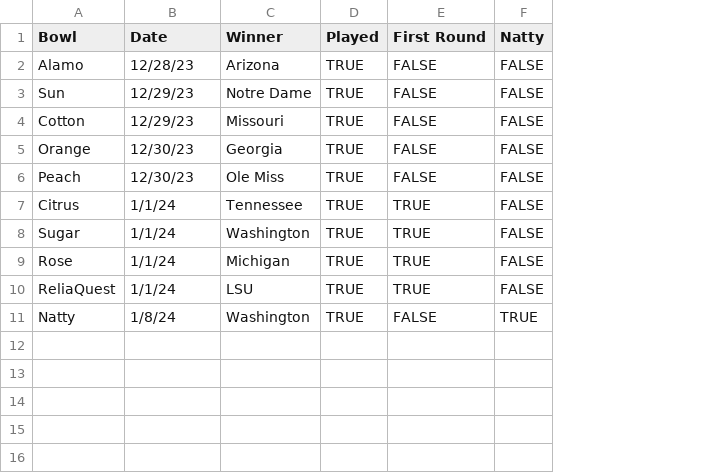
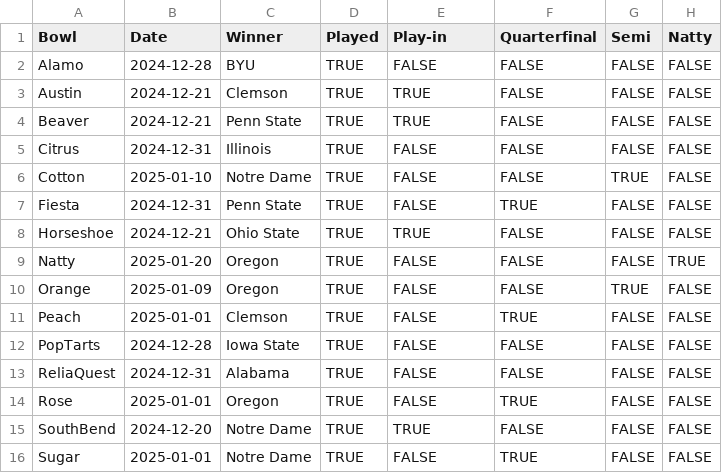
Before and after one commit to kjmerf/bowl_pool, a CSV file: sample_data/bowls/end.csv, drawn as a sheet; removed rows and columns are numbered as before the commit, all else as after; the diff names each change by its address in the sheet, - before the commit and + after, or states it on an @@ line.

```diff
--- a/sample_data/bowls/end.csv
+++ b/sample_data/bowls/end.csv
+column F (Quarterfinal), row 2: FALSE; rows 5-6: FALSE | FALSE; rows 10-11: FALSE | TRUE; rows 15-16: FALSE | TRUE
+column G (Semi), row 2: FALSE; rows 5-6: FALSE | TRUE; rows 10-11: TRUE | FALSE; rows 15-16: FALSE | FALSE
-E1: First Round
+E1: Play-in
-B2 (Date): 12/28/23
+B2 (Date): 2024-12-28
-C2 (Winner): Arizona
+C2 (Winner): BYU
+row 3: Austin | 2024-12-21 | Clemson | TRUE | TRUE | FALSE | FALSE | FALSE
+row 4: Beaver | 2024-12-21 | Penn State | TRUE | TRUE | FALSE | FALSE | FALSE
-A5 (Bowl): Sun
+A5 (Bowl): Citrus
-B5 (Date): 12/29/23
+B5 (Date): 2024-12-31
-C5 (Winner): Notre Dame
+C5 (Winner): Illinois
-B6 (Date): 12/29/23
+B6 (Date): 2025-01-10
-C6 (Winner): Missouri
+C6 (Winner): Notre Dame
+row 7: Fiesta | 2024-12-31 | Penn State | TRUE | FALSE | TRUE | FALSE | FALSE
+row 8: Horseshoe | 2024-12-21 | Ohio State | TRUE | TRUE | FALSE | FALSE | FALSE
+row 9: Natty | 2025-01-20 | Oregon | TRUE | FALSE | FALSE | FALSE | TRUE
-B10 (Date): 12/30/23
+B10 (Date): 2025-01-09
-C10 (Winner): Georgia
+C10 (Winner): Oregon
-B11 (Date): 12/30/23
+B11 (Date): 2025-01-01
-C11 (Winner): Ole Miss
+C11 (Winner): Clemson
+row 12: PopTarts | 2024-12-28 | Iowa State | TRUE | FALSE | FALSE | FALSE | FALSE
+row 13: ReliaQuest | 2024-12-31 | Alabama | TRUE | FALSE | FALSE | FALSE | FALSE
+row 14: Rose | 2025-01-01 | Oregon | TRUE | FALSE | TRUE | FALSE | FALSE
-A15 (Bowl): Citrus
+A15 (Bowl): SouthBend
-B15 (Date): 1/1/24
+B15 (Date): 2024-12-20
-C15 (Winner): Tennessee
+C15 (Winner): Notre Dame
-B16 (Date): 1/1/24
+B16 (Date): 2025-01-01
-C16 (Winner): Washington
+C16 (Winner): Notre Dame
-E16 (Play-in): TRUE
+E16 (Play-in): FALSE
-row 9: Rose | 1/1/24 | Michigan | TRUE | TRUE | FALSE
-row 10: ReliaQuest | 1/1/24 | LSU | TRUE | TRUE | FALSE
-row 11: Natty | 1/8/24 | Washington | TRUE | FALSE | TRUE
```
Also changed, not shown: sample_data/bowls/middle.csv, sample_data/bowls/start.csv, 4 other files.
